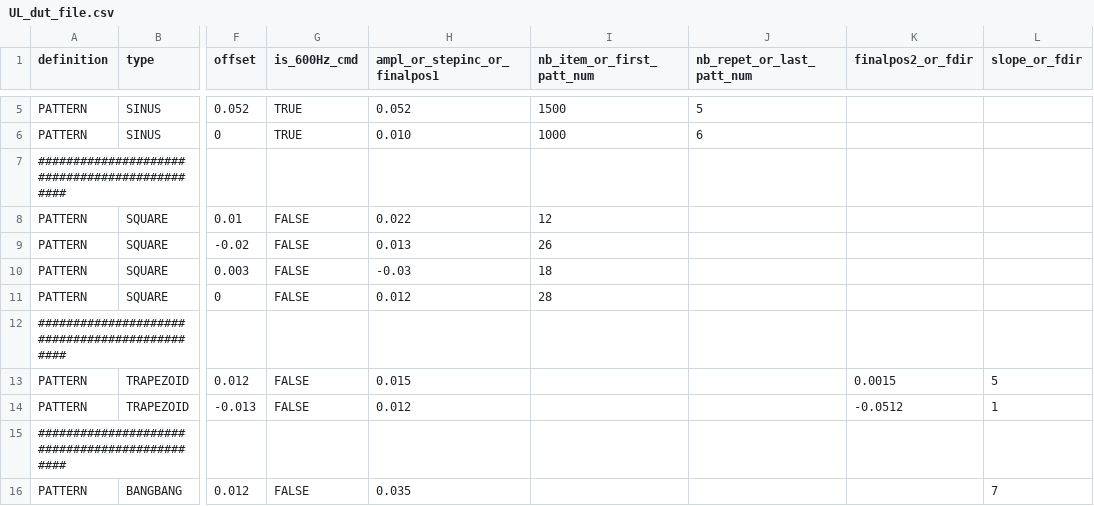
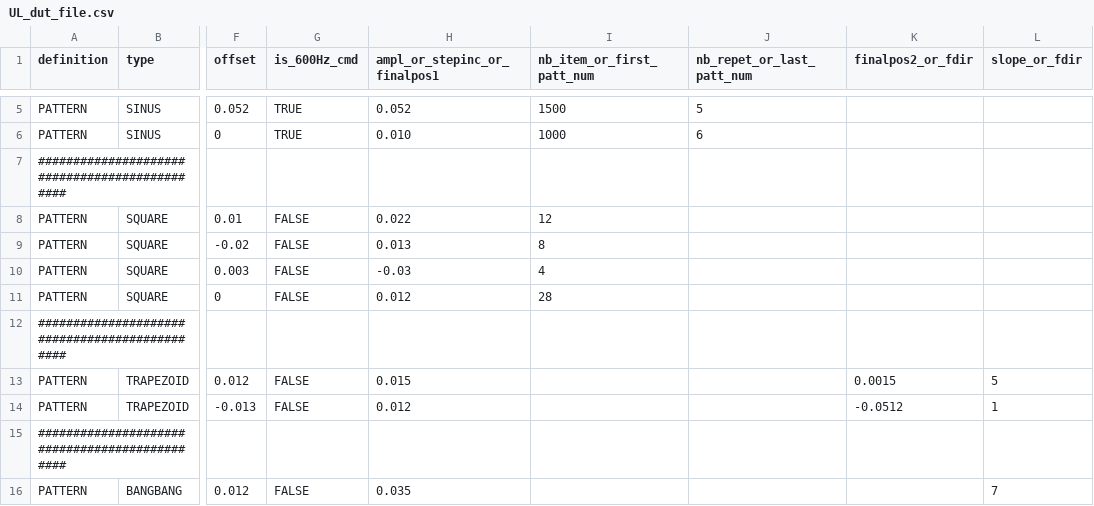
Before and after one commit to nicoboman/file_checker, a CSV file: file_checker/datdutfiles/UL_dut_file.csv, drawn as a sheet; only a part is shown, gaps mark what is left out; the diff names each change by its address in the sheet, - before the commit and + after, or states it on an @@ line.

```diff
--- a/file_checker/datdutfiles/UL_dut_file.csv
+++ b/file_checker/datdutfiles/UL_dut_file.csv
-I9 (nb_item_or_first_patt_num): 26
+I9 (nb_item_or_first_patt_num): 8
-I10 (nb_item_or_first_patt_num): 18
+I10 (nb_item_or_first_patt_num): 4
```
Also changed, not shown: 3 other files.
